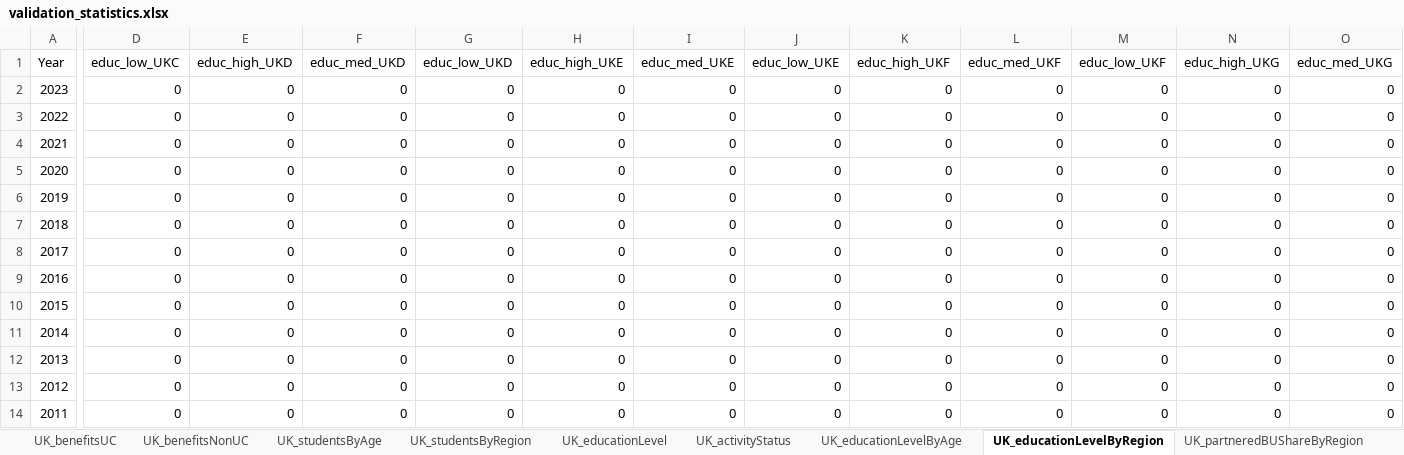
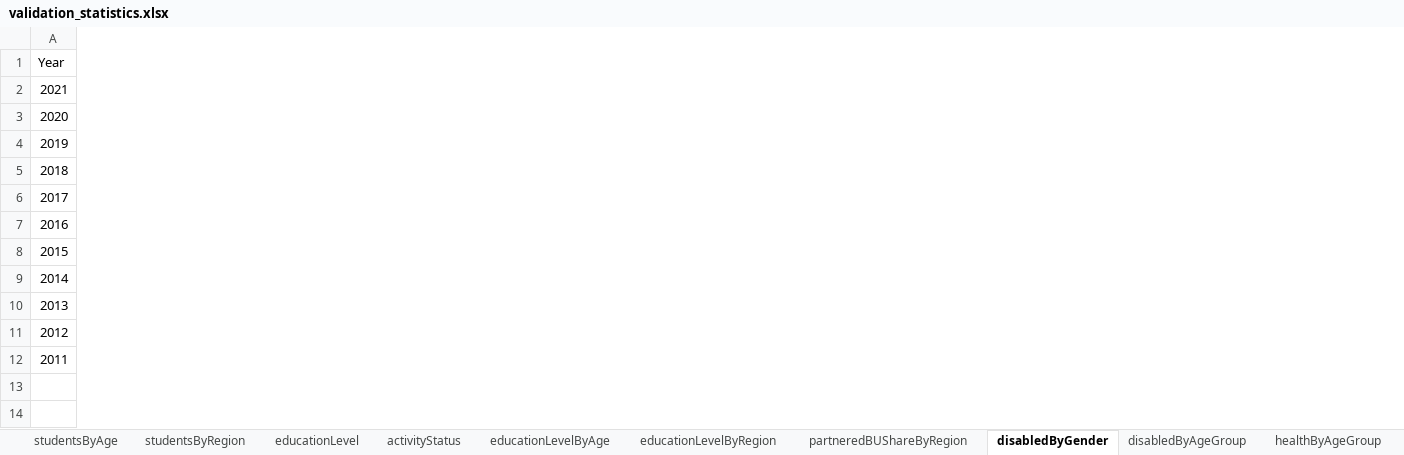
Before and after one commit to simpaths/SimPaths, an Excel workbook: input/validation_statistics.xlsx, sheet disabledByGender, drawn as a sheet; only a part is shown, gaps mark what is left out; values as stored, in another font and other column widths than the file's, no borders; removed rows and columns are numbered as before the commit, all else as after; rows hold the shown columns only; the diff covers the shown part only; the diff names each change by its address in the sheet, - before the commit and + after, or states it on an @@ line.

```diff
--- a/input/validation_statistics.xlsx (sheet disabledByGender)
+++ b/input/validation_statistics.xlsx (sheet disabledByGender)
-sheet tab: UK_benefitsUC
+sheet tab: studentsByAge
-sheet tab: UK_benefitsNonUC
+sheet tab: studentsByRegion
-sheet tab: UK_studentsByAge
+sheet tab: educationLevel
-sheet tab: UK_studentsByRegion
+sheet tab: activityStatus
-sheet tab: UK_educationLevel
+sheet tab: educationLevelByAge
-sheet tab: UK_activityStatus
+sheet tab: educationLevelByRegion
-sheet tab: UK_educationLevelByAge
+sheet tab: partneredBUShareByRegion
-sheet tab: UK_educationLevelByRegion
+sheet tab: disabledByGender
-sheet tab: UK_partneredBUShareByRegion
+sheet tab: disabledByAgeGroup
-column D (educ_low_UKC), rows 4-14: all 0
-column E (educ_high_UKD), rows 4-14: all 0
-column F (educ_med_UKD), rows 4-14: all 0
-column G (educ_low_UKD), rows 4-14: all 0
-column H (educ_high_UKE), rows 4-14: all 0
-column I (educ_med_UKE), rows 4-14: all 0
-column J (educ_low_UKE), rows 4-14: all 0
-column K (educ_high_UKF), rows 4-14: all 0
-column L (educ_med_UKF), rows 4-14: all 0
-column M (educ_low_UKF), rows 4-14: all 0
-column N (educ_high_UKG), rows 4-14: all 0
-column O (educ_med_UKG), rows 4-14: all 0
-row 2: 2023 | 0 | 0 | 0 | 0 | 0 | 0 | 0 | 0 | 0 | 0 | 0 | 0
-row 3: 2022 | 0 | 0 | 0 | 0 | 0 | 0 | 0 | 0 | 0 | 0 | 0 | 0
```
Also changed, not shown: 22 removed columns and 2 edited cells elsewhere in this sheet, sheet psychDistressByAgeGroupLowED, sheet employmentByGender, sheet psychDistressByAgeGroup, sheet mentalHealthByAgeGroup, sheet employmentByGenderAndRegion, sheet homeownership, 18 more sheets, other sheet tabs, input/reg_eq5d.xlsx, input/reg_health_mental.xlsx, 3 other files.
